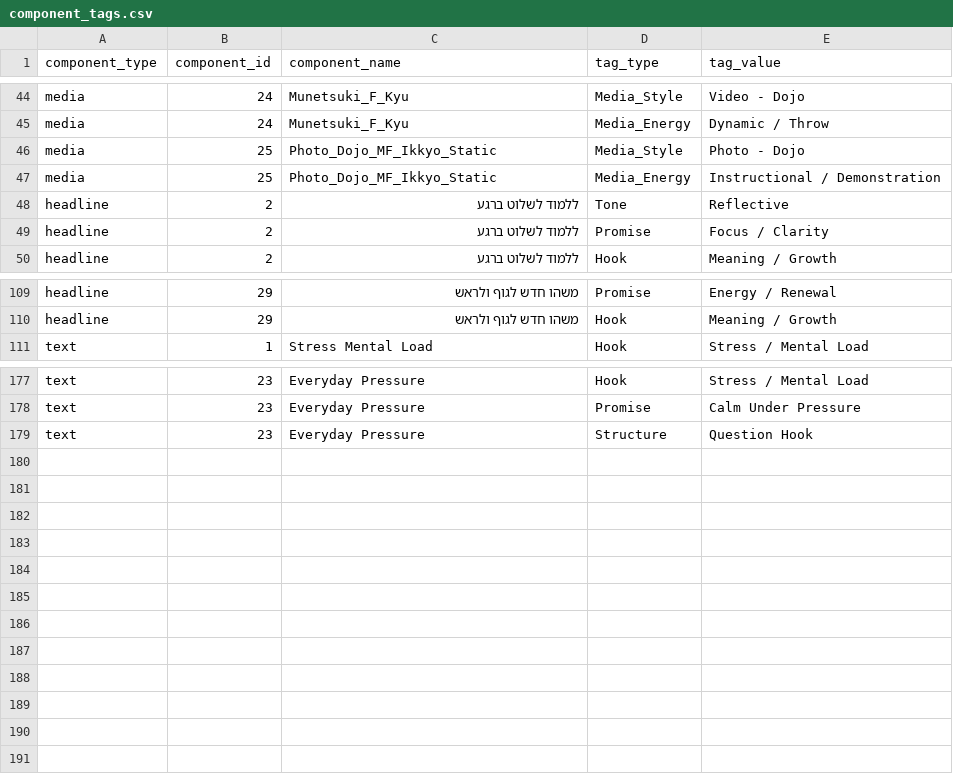
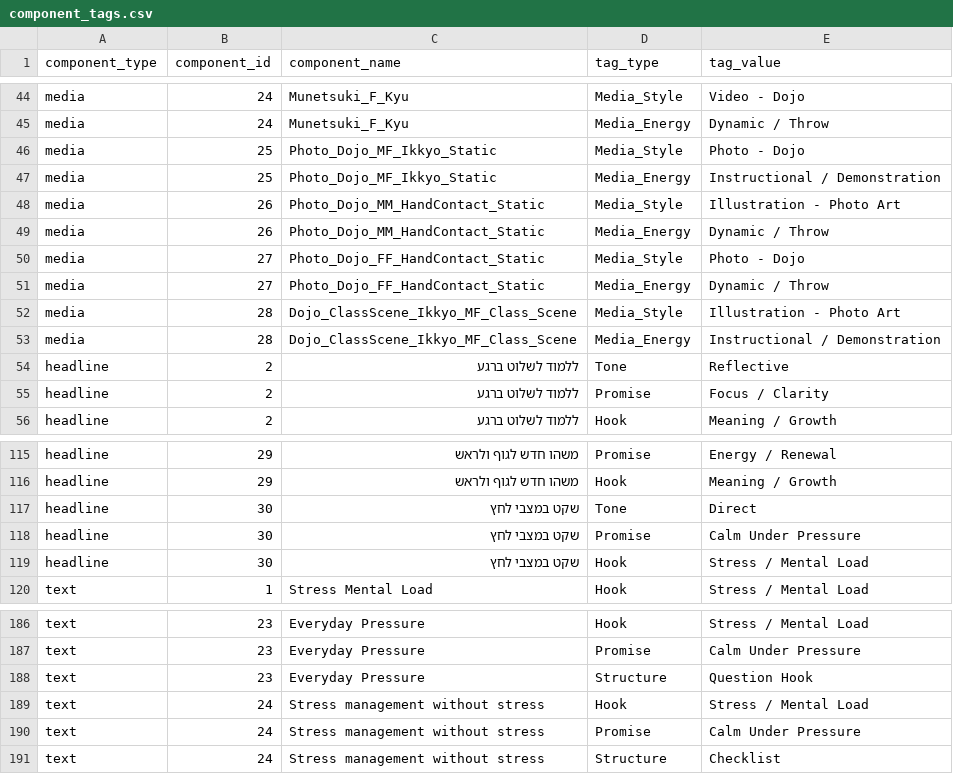
Before and after one commit to opherdonchin/Facebook_Ad_Planning, a CSV file: outputs/component_tags.csv, drawn as a sheet; only a part is shown, gaps mark what is left out; the diff names each change by its address in the sheet, - before the commit and + after, or states it on an @@ line.

```diff
--- a/outputs/component_tags.csv
+++ b/outputs/component_tags.csv
+row 48: media | 26 | Photo_Dojo_MM_HandContact_Static | Media_Style | Illustration - Photo Art
+row 49: media | 26 | Photo_Dojo_MM_HandContact_Static | Media_Energy | Dynamic / Throw
+row 50: media | 27 | Photo_Dojo_FF_HandContact_Static | Media_Style | Photo - Dojo
+row 51: media | 27 | Photo_Dojo_FF_HandContact_Static | Media_Energy | Dynamic / Throw
+row 52: media | 28 | Dojo_ClassScene_Ikkyo_MF_Class_Scene | Media_Style | Illustration - Photo Art
+row 53: media | 28 | Dojo_ClassScene_Ikkyo_MF_Class_Scene | Media_Energy | Instructional / Demonstration
+row 117: headline | 30 | שקט במצבי לחץ | Tone | Direct
+row 118: headline | 30 | שקט במצבי לחץ | Promise | Calm Under Pressure
+row 119: headline | 30 | שקט במצבי לחץ | Hook | Stress / Mental Load
+row 189: text | 24 | Stress management without stress | Hook | Stress / Mental Load
+row 190: text | 24 | Stress management without stress | Promise | Calm Under Pressure
+row 191: text | 24 | Stress management without stress | Structure | Checklist
```
Also changed, not shown: outputs/ad_components.csv, outputs/ad_lifetime_summary.csv, 47 other files.
